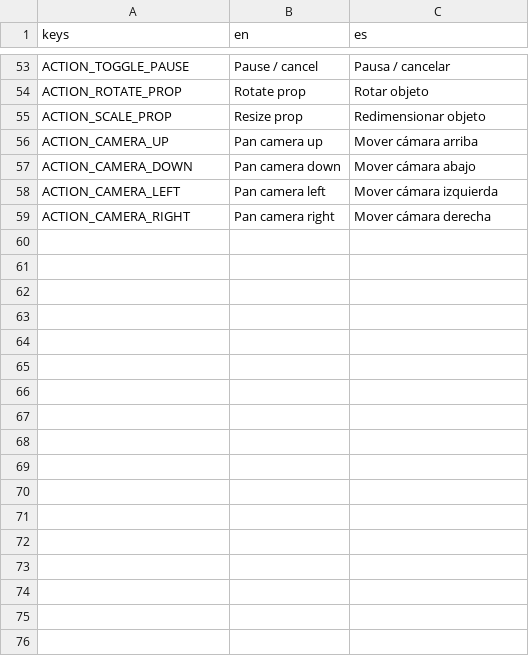
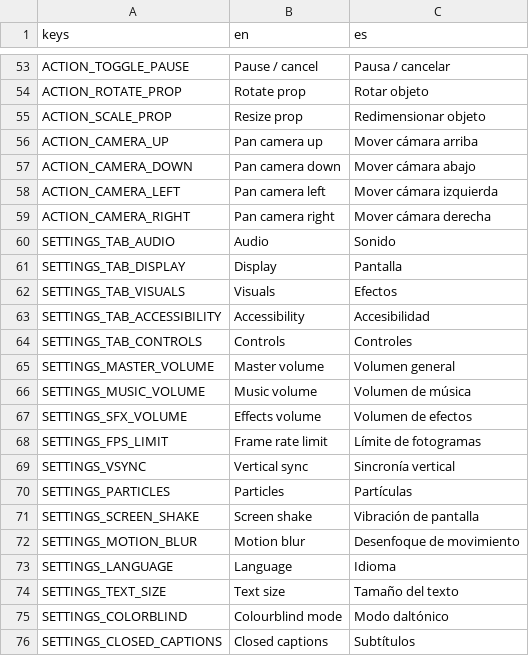
Before and after one commit to Elysaveth/roll-the-ball, a CSV file: assets/locale/strings.csv, drawn as a sheet; only a part is shown, gaps mark what is left out; the diff names each change by its address in the sheet, - before the commit and + after, or states it on an @@ line.

```diff
--- a/assets/locale/strings.csv
+++ b/assets/locale/strings.csv
+row 60: SETTINGS_TAB_AUDIO | Audio | Sonido
+row 61: SETTINGS_TAB_DISPLAY | Display | Pantalla
+row 62: SETTINGS_TAB_VISUALS | Visuals | Efectos
+row 63: SETTINGS_TAB_ACCESSIBILITY | Accessibility | Accesibilidad
+row 64: SETTINGS_TAB_CONTROLS | Controls | Controles
+row 65: SETTINGS_MASTER_VOLUME | Master volume | Volumen general
+row 66: SETTINGS_MUSIC_VOLUME | Music volume | Volumen de música
+row 67: SETTINGS_SFX_VOLUME | Effects volume | Volumen de efectos
+row 68: SETTINGS_FPS_LIMIT | Frame rate limit | Límite de fotogramas
+row 69: SETTINGS_VSYNC | Vertical sync | Sincronía vertical
+row 70: SETTINGS_PARTICLES | Particles | Partículas
+row 71: SETTINGS_SCREEN_SHAKE | Screen shake | Vibración de pantalla
+row 72: SETTINGS_MOTION_BLUR | Motion blur | Desenfoque de movimiento
+row 73: SETTINGS_LANGUAGE | Language | Idioma
+row 74: SETTINGS_TEXT_SIZE | Text size | Tamaño del texto
+row 75: SETTINGS_COLORBLIND | Colourblind mode | Modo daltónico
+row 76: SETTINGS_CLOSED_CAPTIONS | Closed captions | Subtítulos
```
Also changed, not shown: 25 other files.
